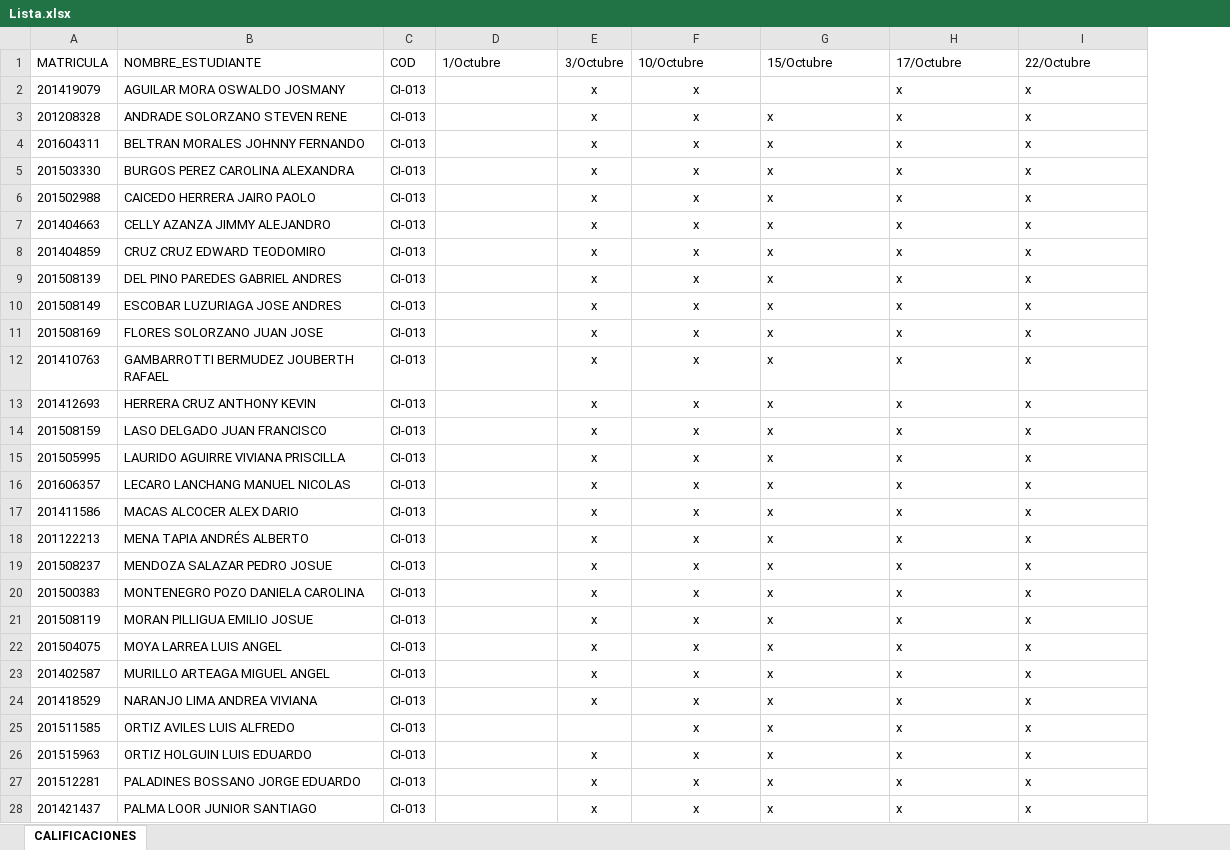
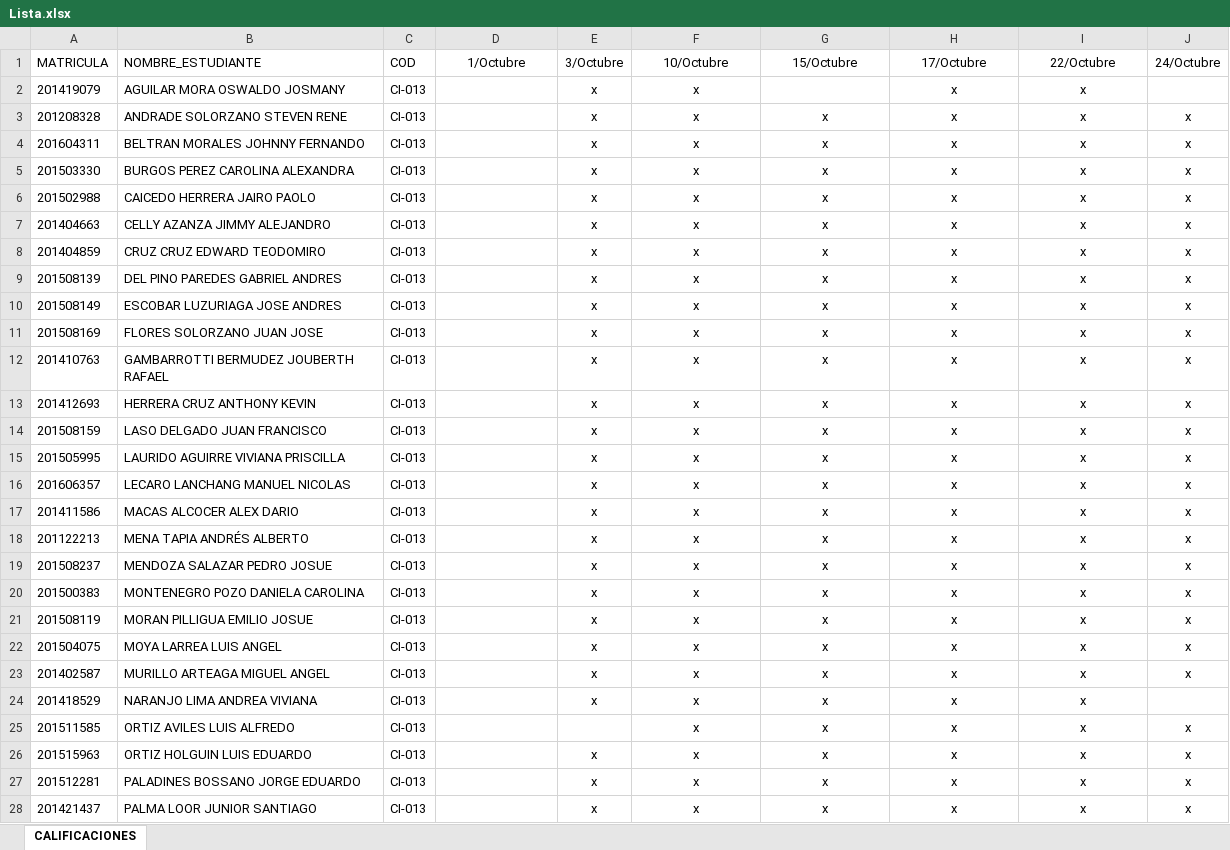
Before and after one commit to DAWMFIEC/2018-2T, an Excel workbook: Lista.xlsx, sheet CALIFICACIONES, drawn as a sheet; only a part is shown; values as stored, in another font and other column widths than the file's, no borders; table styles not drawn; the diff covers the shown part only; the diff names each change by its address in the sheet, - before the commit and + after, or states it on an @@ line.

```diff
--- a/Lista.xlsx (sheet CALIFICACIONES)
+++ b/Lista.xlsx (sheet CALIFICACIONES)
+column J (24/Octubre), rows 3-28: x | x | x | x | x | x | x | x | x | x | x | x | x | x | x | x | x | x | x | x | x |  | x | x | x | x
-D1 alignment: left
+D1 alignment: center
-F1:I1 alignment: left
+F1:I1 alignment: center
-H2:I2 alignment: left
+H2:I2 alignment: center
-G3:I28 alignment: left
+G3:I28 alignment: center
```
Also changed, not shown: cell formats elsewhere in this sheet, 6 other files.
